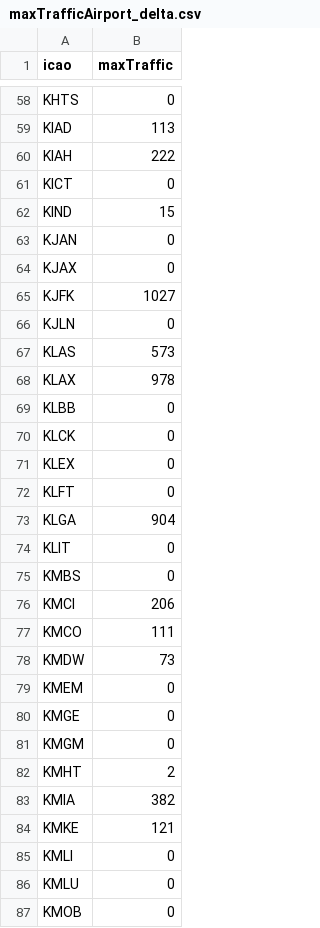
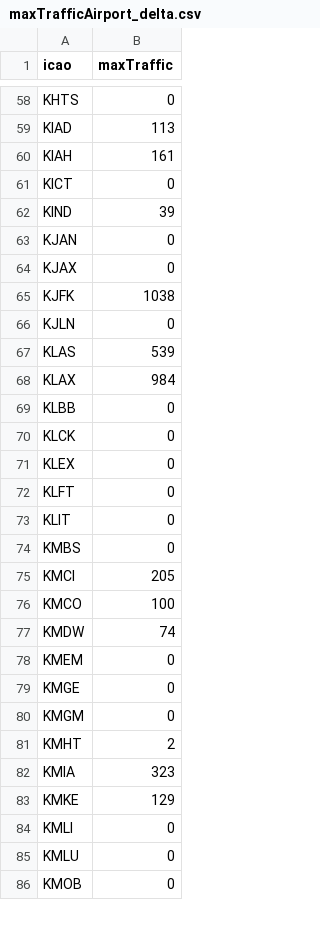
Before and after one commit to evandenmark/COVID-Flights, a CSV file: data/maxTrafficAirport_delta.csv, drawn as a sheet; only a part is shown, gaps mark what is left out; the diff covers the shown part only.

```diff
--- a/data/maxTrafficAirport_delta.csv
+++ b/data/maxTrafficAirport_delta.csv
@@ -59,11 +59,11 @@ KHTS,0
 KIAD,113
-KIAH,222
+KIAH,161
 KICT,0
-KIND,15
+KIND,39
 KJAN,0
 KJAX,0
-KJFK,1027
+KJFK,1038
 KJLN,0
-KLAS,573
-KLAX,978
+KLAS,539
+KLAX,984
 KLBB,0
@@ -72,8 +72,7 @@ KLEX,0
 KLFT,0
-KLGA,904
 KLIT,0
 KMBS,0
-KMCI,206
-KMCO,111
-KMDW,73
+KMCI,205
+KMCO,100
+KMDW,74
 KMEM,0
@@ -82,4 +81,4 @@ KMGM,0
 KMHT,2
-KMIA,382
-KMKE,121
+KMIA,323
+KMKE,129
 KMLI,0
```
Also changed, not shown: 64 edited cells elsewhere in this file, data/airports.csv, data/maxTrafficAirport_southwest.csv, 32 other files.
